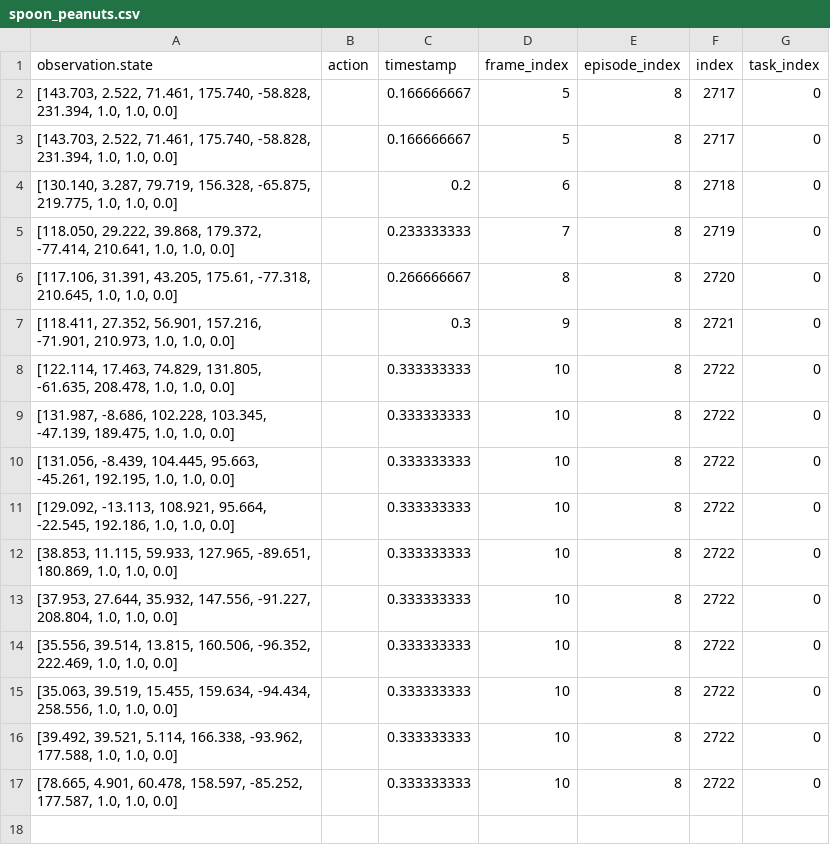
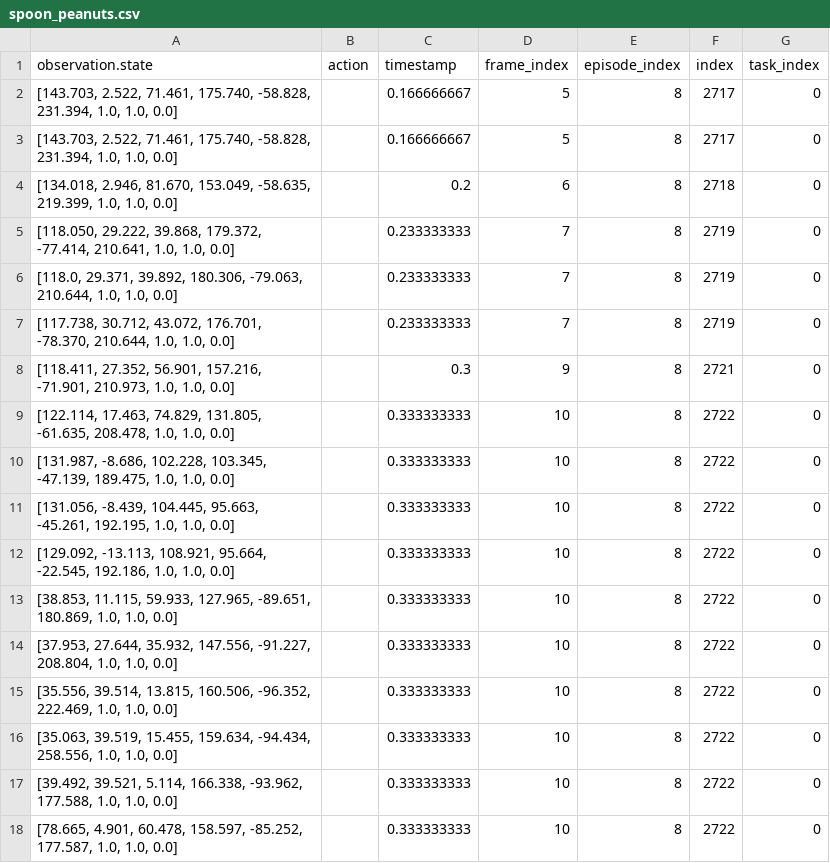
Before and after one commit to hongalicia/RobotSnackServing, a CSV file: ROS/trajectories/spoon_peanuts.csv, drawn as a sheet.

```diff
--- a/ROS/trajectories/spoon_peanuts.csv
+++ b/ROS/trajectories/spoon_peanuts.csv
@@ -3,5 +3,6 @@ observation.state,action,timestamp,frame_index,episode_index,index,task_index
 "[143.703, 2.522, 71.461, 175.740, -58.828, 231.394, 1.0, 1.0, 0.0]",,0.166666667,5,8,2717,0
-"[130.140, 3.287, 79.719, 156.328, -65.875, 219.775, 1.0, 1.0, 0.0]",,0.2,6,8,2718,0
+"[134.018, 2.946, 81.670, 153.049, -58.635, 219.399, 1.0, 1.0, 0.0]",,0.2,6,8,2718,0
 "[118.050, 29.222, 39.868, 179.372, -77.414, 210.641, 1.0, 1.0, 0.0]",,0.233333333,7,8,2719,0
-"[117.106, 31.391, 43.205, 175.61, -77.318, 210.645, 1.0, 1.0, 0.0]",,0.266666667,8,8,2720,0
+"[118.0, 29.371, 39.892, 180.306, -79.063, 210.644, 1.0, 1.0, 0.0]",,0.233333333,7,8,2719,0
+"[117.738, 30.712, 43.072, 176.701, -78.370, 210.644, 1.0, 1.0, 0.0]",,0.233333333,7,8,2719,0
 "[118.411, 27.352, 56.901, 157.216, -71.901, 210.973, 1.0, 1.0, 0.0]",,0.3,9,8,2721,0
```
Also changed, not shown: 2 other files.
